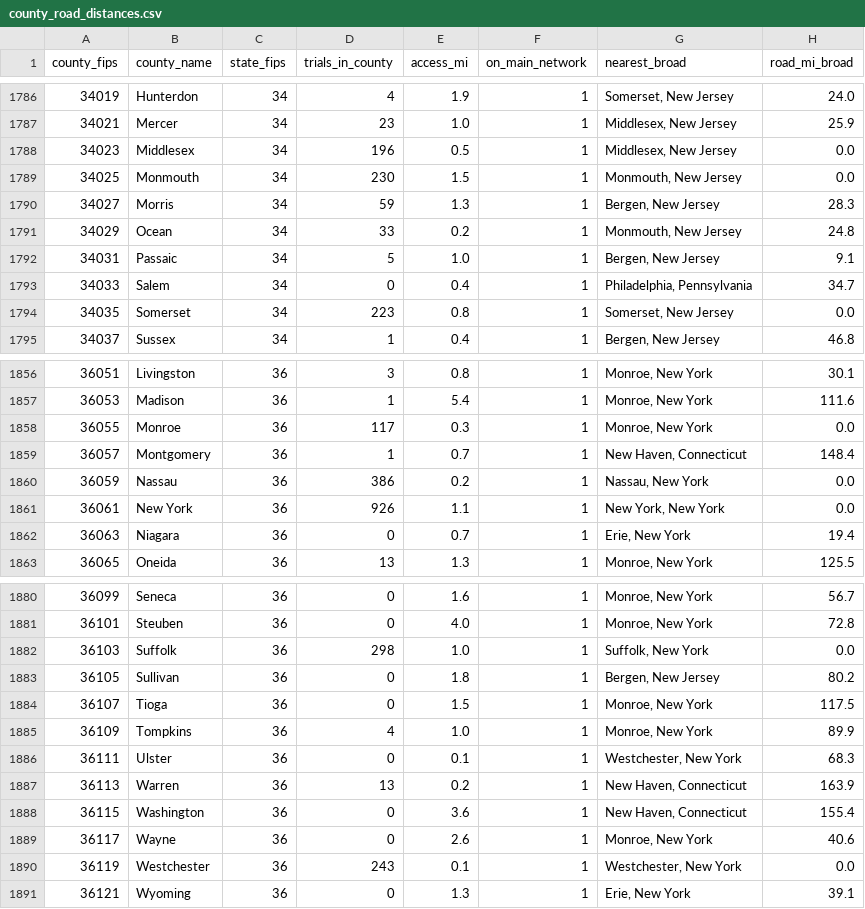
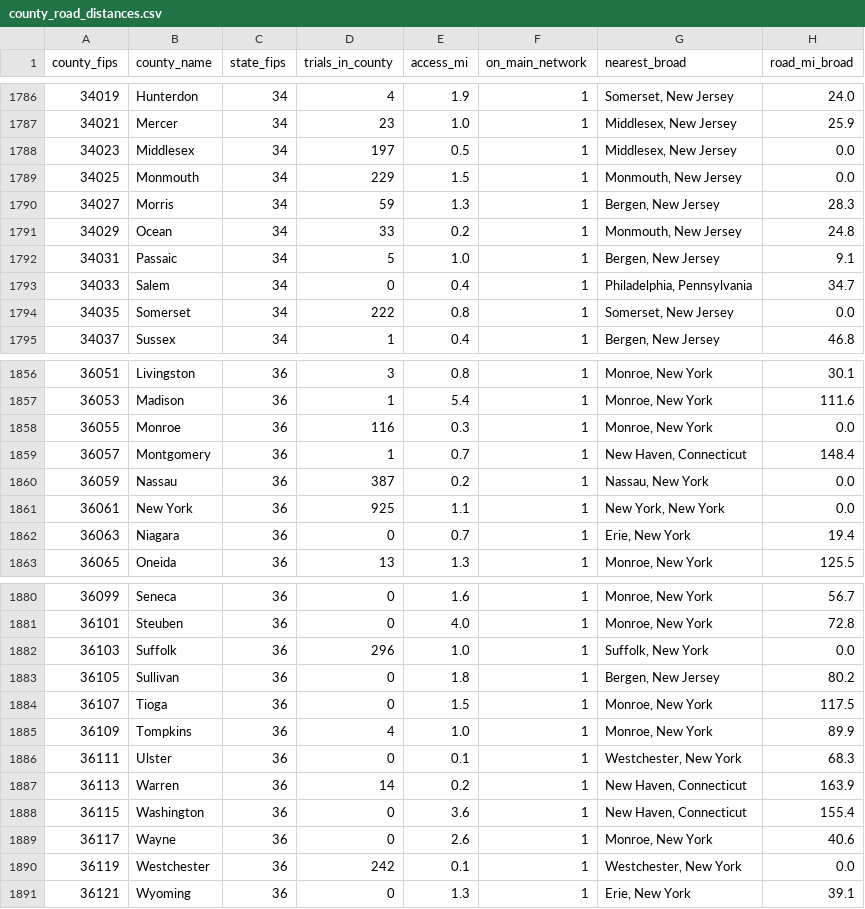
Before and after one commit to nehaamd/cancer-trial-access-fullmap, a CSV file: county_road_distances.csv, drawn as a sheet; only a part is shown, gaps mark what is left out; the diff covers the shown part only; the diff names each change by its address in the sheet, - before the commit and + after, or states it on an @@ line.

```diff
--- a/county_road_distances.csv
+++ b/county_road_distances.csv
-D1788 (trials_in_county): 196
+D1788 (trials_in_county): 197
-D1789 (trials_in_county): 230
+D1789 (trials_in_county): 229
-D1794 (trials_in_county): 223
+D1794 (trials_in_county): 222
-D1858 (trials_in_county): 117
+D1858 (trials_in_county): 116
-D1860 (trials_in_county): 386
+D1860 (trials_in_county): 387
-D1861 (trials_in_county): 926
+D1861 (trials_in_county): 925
-D1882 (trials_in_county): 298
+D1882 (trials_in_county): 296
-D1887 (trials_in_county): 13
+D1887 (trials_in_county): 14
-D1890 (trials_in_county): 243
+D1890 (trials_in_county): 242
```
Also changed, not shown: 43 edited cells elsewhere in this file, county_metrics.csv, district_metrics.csv, 12 other files.
